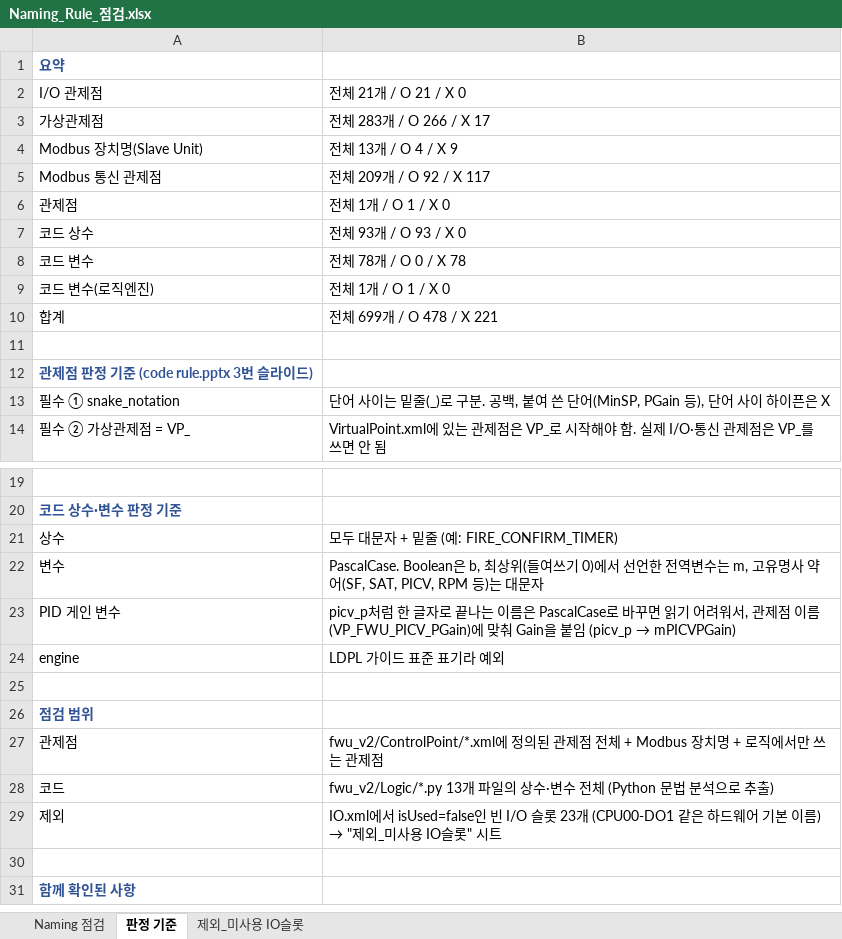
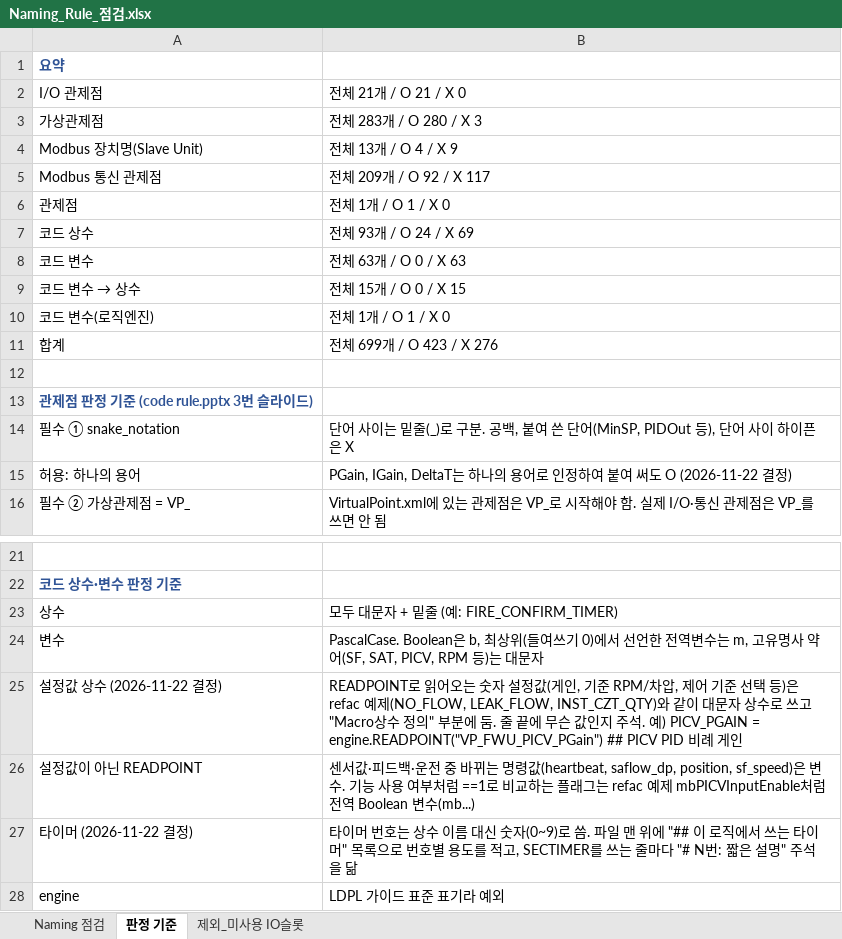
Before and after one commit to joo001121-create/FWU-logic, an Excel workbook: code review/Naming_Rule_점검.xlsx, sheet 판정 기준, drawn as a sheet; only a part is shown, gaps mark what is left out; the shorter side is filled out with more unchanged rows; values as stored, in another font and other column widths than the file's, no borders; removed rows and columns are numbered as before the commit, all else as after; the diff names each change by its address in the sheet, - before the commit and + after, or states it on an @@ line.

```diff
--- a/code review/Naming_Rule_점검.xlsx (sheet 판정 기준)
+++ b/code review/Naming_Rule_점검.xlsx (sheet 판정 기준)
-B3: 전체 283개 / O 266 / X 17
+B3: 전체 283개 / O 280 / X 3
-B7: 전체 93개 / O 93 / X 0
+B7: 전체 93개 / O 24 / X 69
-B8: 전체 78개 / O 0 / X 78
+B8: 전체 63개 / O 0 / X 63
+row 9: 코드 변수 → 상수 | 전체 15개 / O 0 / X 15
-B11: 전체 699개 / O 478 / X 221
+B11: 전체 699개 / O 423 / X 276
-B14: …단어(MinSP, PGain 등), 단어…
+B14: …단어(MinSP, PIDOut 등), 단어…
+row 15: 허용: 하나의 용어 | PGain, IGain, DeltaT는 하나의 용어로 인정하여 붙여 써도 O (2026-11-22 결정)
-row 23: PID 게인 변수 | picv_p처럼 한 글자로 끝나는 이름은 PascalCase로 바꾸면 읽기 어려워서, 관제점 이름(VP_FWU_PICV_PGain)에 맞춰 Gain을 붙임 (picv_p → mPICVPGain)
+row 25: 설정값 상수 (2026-11-22 결정) | READPOINT로 읽어오는 숫자 설정값(게인, 기준 RPM/차압, 제어 기준 선택 등)은 refac 예제(NO_FLOW, LEAK_FLOW, INST_CZT_QTY)와 같이 대문자 상수로 쓰고 "Macro상수 정의" 부분에 둠. 줄 끝에 무슨 값인지 주석. 예) PICV_PGAIN = engine.READPOINT("VP_FWU_PICV_PGain") ## PICV PID 비례 게인
+row 26: 설정값이 아닌 READPOINT | 센서값·피드백·운전 중 바뀌는 명령값(heartbeat, saflow_dp, position, sf_speed)은 변수. 기능 사용 여부처럼 ==1로 비교하는 플래그는 refac 예제 mbPICVInputEnable처럼 전역 Boolean 변수(mb...)
+row 27: 타이머 (2026-11-22 결정) | 타이머 번호는 상수 이름 대신 숫자(0~9)로 씀. 파일 맨 위에 "## 이 로직에서 쓰는 타이머" 목록으로 번호별 용도를 적고, SECTIMER를 쓰는 줄마다 "# N번: 짧은 설명" 주석을 닮
```
Also changed, not shown: sheet Naming 점검.
